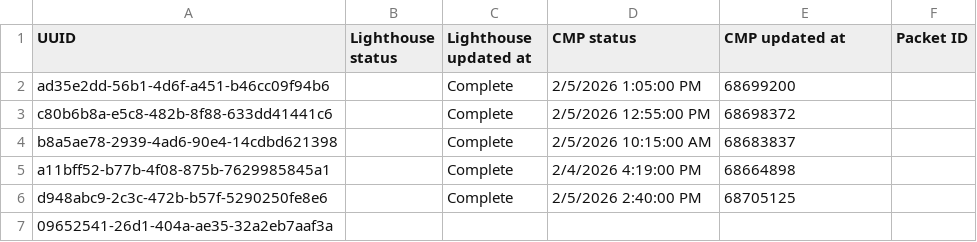
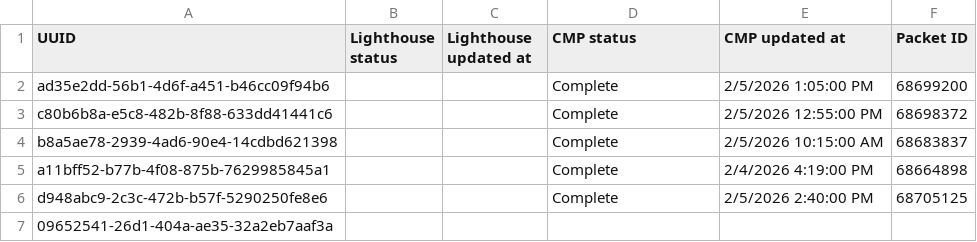
Before and after one commit to Ninjaneer321/va.gov-team, a CSV file: teams/benefits-portfolio/benefits-intake-optimization-pingwind/post-go-live/21-4140/submission-track.csv, drawn as a sheet.

Commit message:
Fix typo in csv file
fix commas in the csv file

```diff
--- a/teams/benefits-portfolio/benefits-intake-optimization-pingwind/post-go-live/21-4140/submission-track.csv
+++ b/teams/benefits-portfolio/benefits-intake-optimization-pingwind/post-go-live/21-4140/submission-track.csv
@@ -1,7 +1,7 @@
 UUID,Lighthouse status,Lighthouse updated at,CMP status,CMP updated at,Packet ID
-ad35e2dd-56b1-4d6f-a451-b46cc09f94b6, , Complete, 2/5/2026 1:05:00 PM, 68699200,
-c80b6b8a-e5c8-482b-8f88-633dd41441c6, , Complete, 2/5/2026 12:55:00 PM, 68698372,
-b8a5ae78-2939-4ad6-90e4-14cdbd621398, , Complete, 2/5/2026 10:15:00 AM, 68683837,
-a11bff52-b77b-4f08-875b-7629985845a1, , Complete, 2/4/2026 4:19:00 PM, 68664898,
-d948abc9-2c3c-472b-b57f-5290250fe8e6, , Complete, 2/5/2026 2:40:00 PM, 68705125,
+ad35e2dd-56b1-4d6f-a451-b46cc09f94b6, , ,Complete, 2/5/2026 1:05:00 PM, 68699200
+c80b6b8a-e5c8-482b-8f88-633dd41441c6, , ,Complete, 2/5/2026 12:55:00 PM, 68698372
+b8a5ae78-2939-4ad6-90e4-14cdbd621398, , ,Complete, 2/5/2026 10:15:00 AM, 68683837
+a11bff52-b77b-4f08-875b-7629985845a1, , ,Complete, 2/4/2026 4:19:00 PM, 68664898
+d948abc9-2c3c-472b-b57f-5290250fe8e6, , ,Complete, 2/5/2026 2:40:00 PM, 68705125
 09652541-26d1-404a-ae35-32a2eb7aaf3a, , , , ,
```
